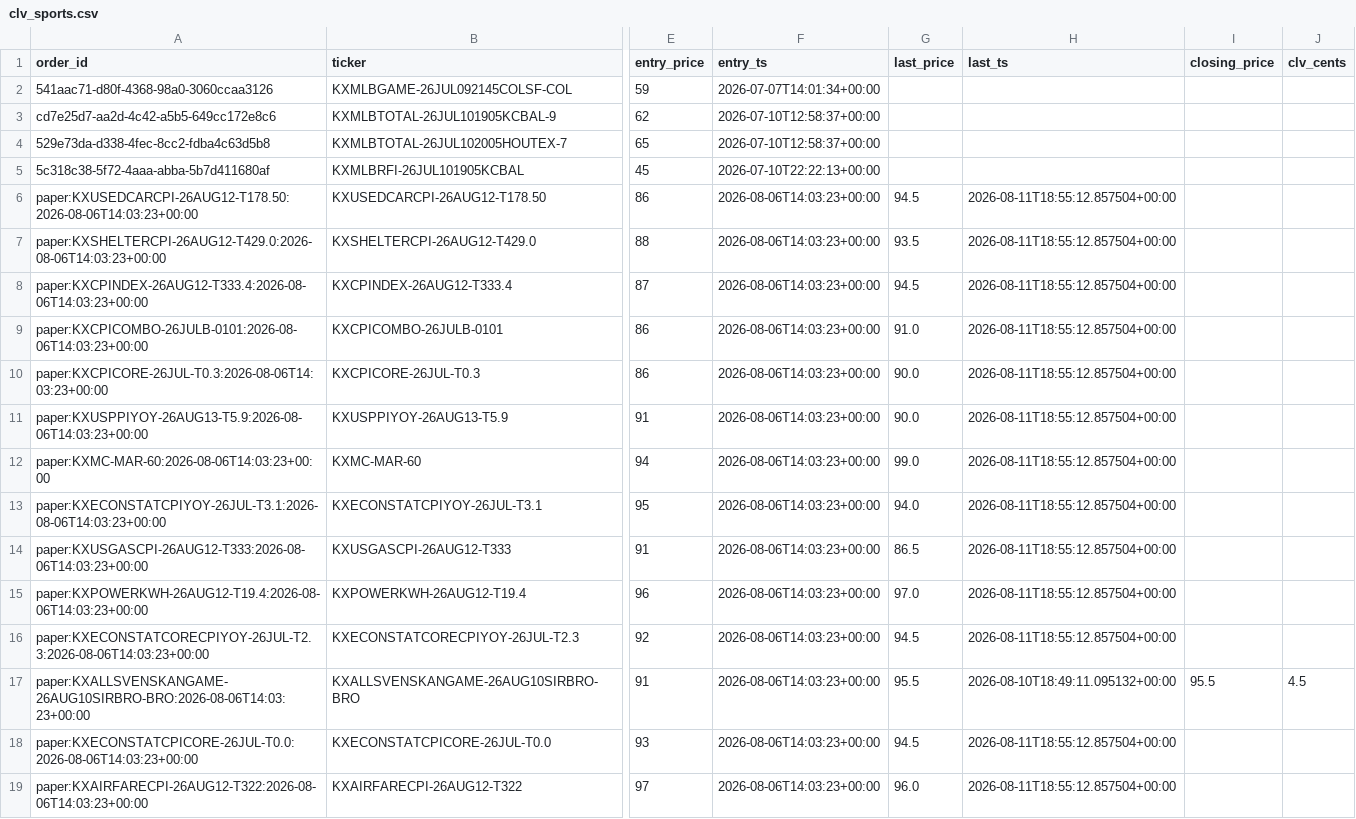
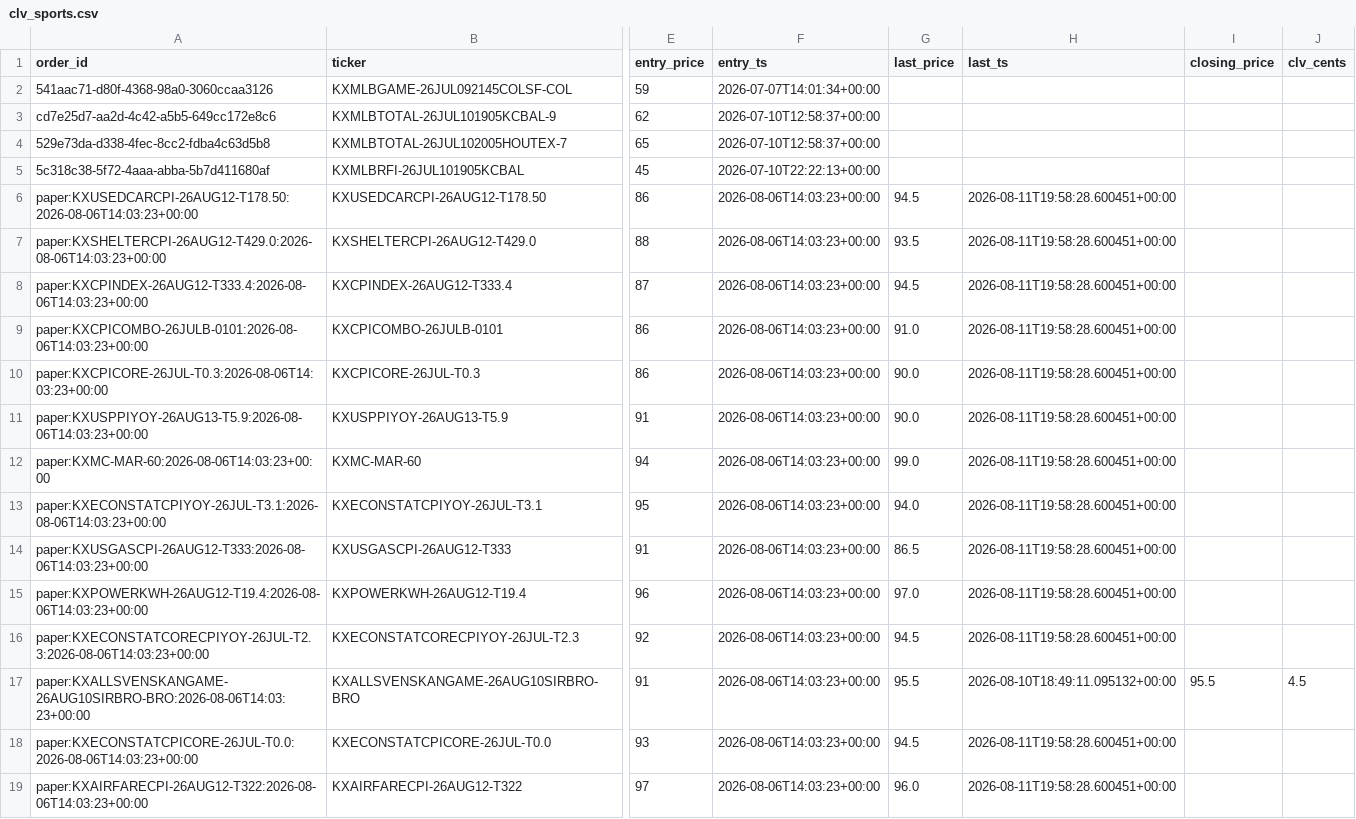
Before and after one commit to Jackhenry87/Prediction-Market-trading-bot, a CSV file: clv_sports.csv, drawn as a sheet; only a part is shown, gaps mark what is left out; the diff covers the shown part only; the diff names each change by its address in the sheet, - before the commit and + after, or states it on an @@ line.

```diff
--- a/clv_sports.csv
+++ b/clv_sports.csv
-H6:H16 (last_ts): 2026-08-11T18:55:12.857504+00:00
+H6:H16 (last_ts): 2026-08-11T19:58:28.600451+00:00
-H18:H19 (last_ts): 2026-08-11T18:55:12.857504+00:00
+H18:H19 (last_ts): 2026-08-11T19:58:28.600451+00:00
```
Also changed, not shown: 1 added row and 161 edited cells elsewhere in this file, paper_trades_favorite.csv, paper_trades_sports.csv, 3 other files.
